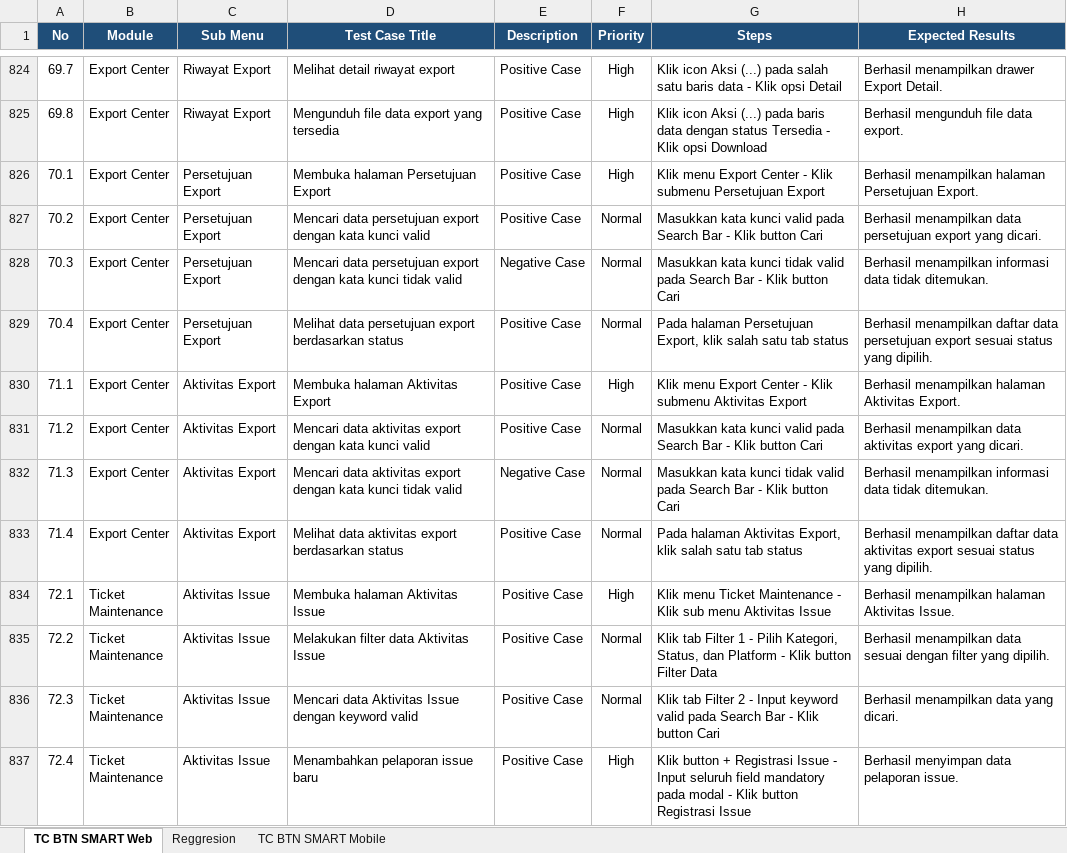
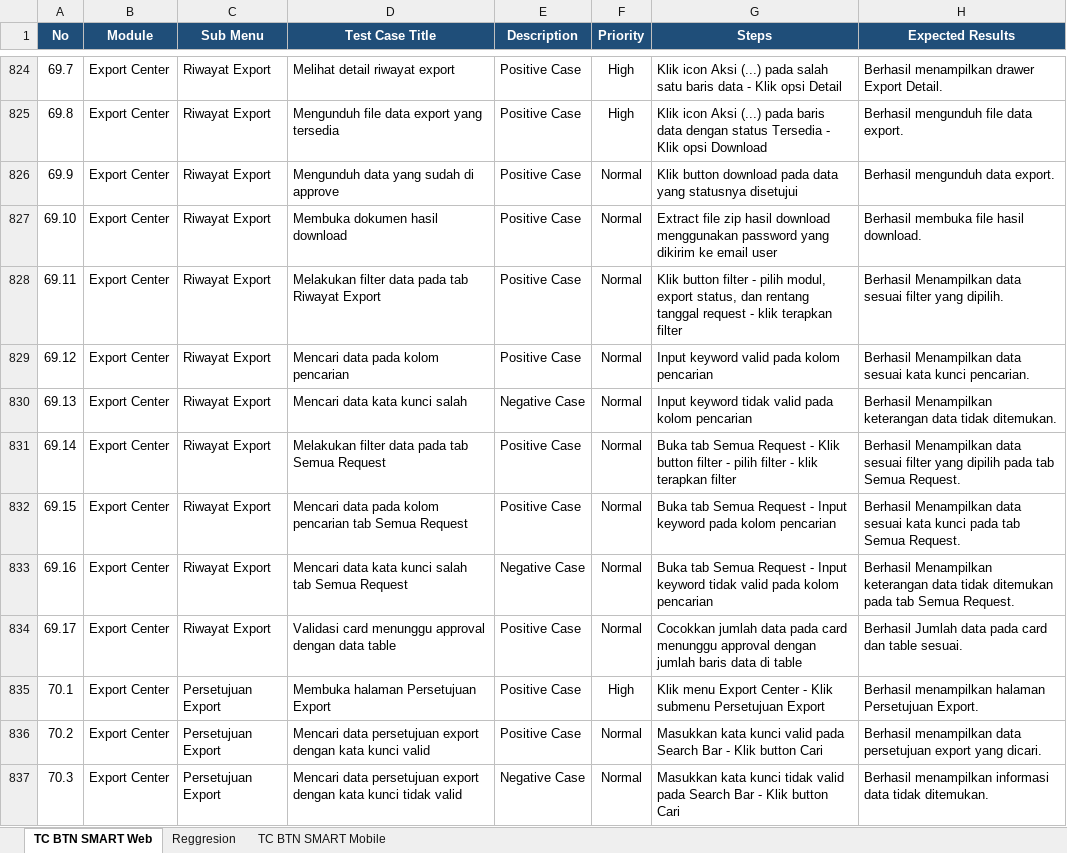
Before and after one commit to muhammaddanihaikal/btn-smart-refactor, an Excel workbook: SIT/Test Case.xlsx, sheet TC BTN SMART Web, drawn as a sheet; only a part is shown, gaps mark what is left out; the shorter side is filled out with more unchanged rows; values as stored, in another font and other column widths than the file's, no borders; the diff names each change by its address in the sheet, - before the commit and + after, or states it on an @@ line.

Commit message:
fix(web): add missing TCs to Modul 69 Export Center - Riwayat Export to reach 17 TCs (match senior)

```diff
--- a/SIT/Test Case.xlsx (sheet TC BTN SMART Web)
+++ b/SIT/Test Case.xlsx (sheet TC BTN SMART Web)
+row 826: 69.9 | Export Center | Riwayat Export | Mengunduh data yang sudah di approve | Positive Case | Normal | Klik button download pada data yang statusnya disetujui | Berhasil mengunduh data export.
+row 827: 69.10 | Export Center | Riwayat Export | Membuka dokumen hasil download | Positive Case | Normal | Extract file zip hasil download menggunakan password yang dikirim ke email user | Berhasil membuka file hasil download.
+row 828: 69.11 | Export Center | Riwayat Export | Melakukan filter data pada tab Riwayat Export | Positive Case | Normal | Klik button filter - pilih modul, export status, dan rentang tanggal request - klik terapkan filter | Berhasil Menampilkan data sesuai filter yang dipilih.
+row 829: 69.12 | Export Center | Riwayat Export | Mencari data pada kolom pencarian | Positive Case | Normal | Input keyword valid pada kolom pencarian | Berhasil Menampilkan data sesuai kata kunci pencarian.
+row 830: 69.13 | Export Center | Riwayat Export | Mencari data kata kunci salah | Negative Case | Normal | Input keyword tidak valid pada kolom pencarian | Berhasil Menampilkan keterangan data tidak ditemukan.
+row 831: 69.14 | Export Center | Riwayat Export | Melakukan filter data pada tab Semua Request | Positive Case | Normal | Buka tab Semua Request - Klik button filter - pilih filter - klik terapkan filter | Berhasil Menampilkan data sesuai filter yang dipilih pada tab Semua Request.
+row 832: 69.15 | Export Center | Riwayat Export | Mencari data pada kolom pencarian tab Semua Request | Positive Case | Normal | Buka tab Semua Request - Input keyword pada kolom pencarian | Berhasil Menampilkan data sesuai kata kunci pada tab Semua Request.
+row 833: 69.16 | Export Center | Riwayat Export | Mencari data kata kunci salah tab Semua Request | Negative Case | Normal | Buka tab Semua Request - Input keyword tidak valid pada kolom pencarian | Berhasil Menampilkan keterangan data tidak ditemukan pada tab Semua Request.
+row 834: 69.17 | Export Center | Riwayat Export | Validasi card menunggu approval dengan data table | Positive Case | Normal | Cocokkan jumlah data pada card menunggu approval dengan jumlah baris data di table | Berhasil Jumlah data pada card dan table sesuai.
```
Also changed, not shown: 2 other files.
